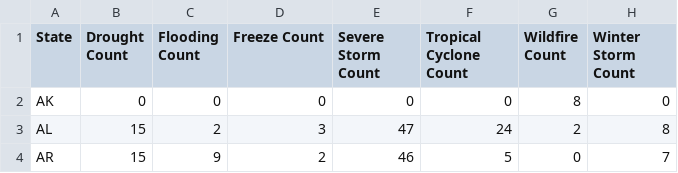
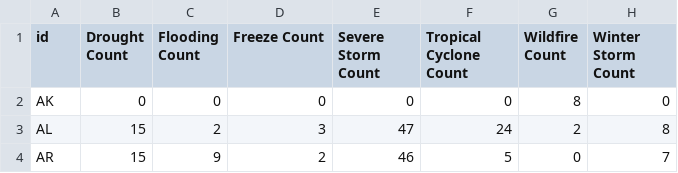
Before and after one commit to AndreasPetrou/AndreasPetrou.github.io, a CSV file: Data Visualisation UCL/choropleth_map_data.csv, drawn as a sheet; only a part is shown; the diff names each change by its address in the sheet, - before the commit and + after, or states it on an @@ line.

Commit message:
Update choropleth_map_data.csv

```diff
--- a/Data Visualisation UCL/choropleth_map_data.csv
+++ b/Data Visualisation UCL/choropleth_map_data.csv
-A1: State
+A1: id
```
